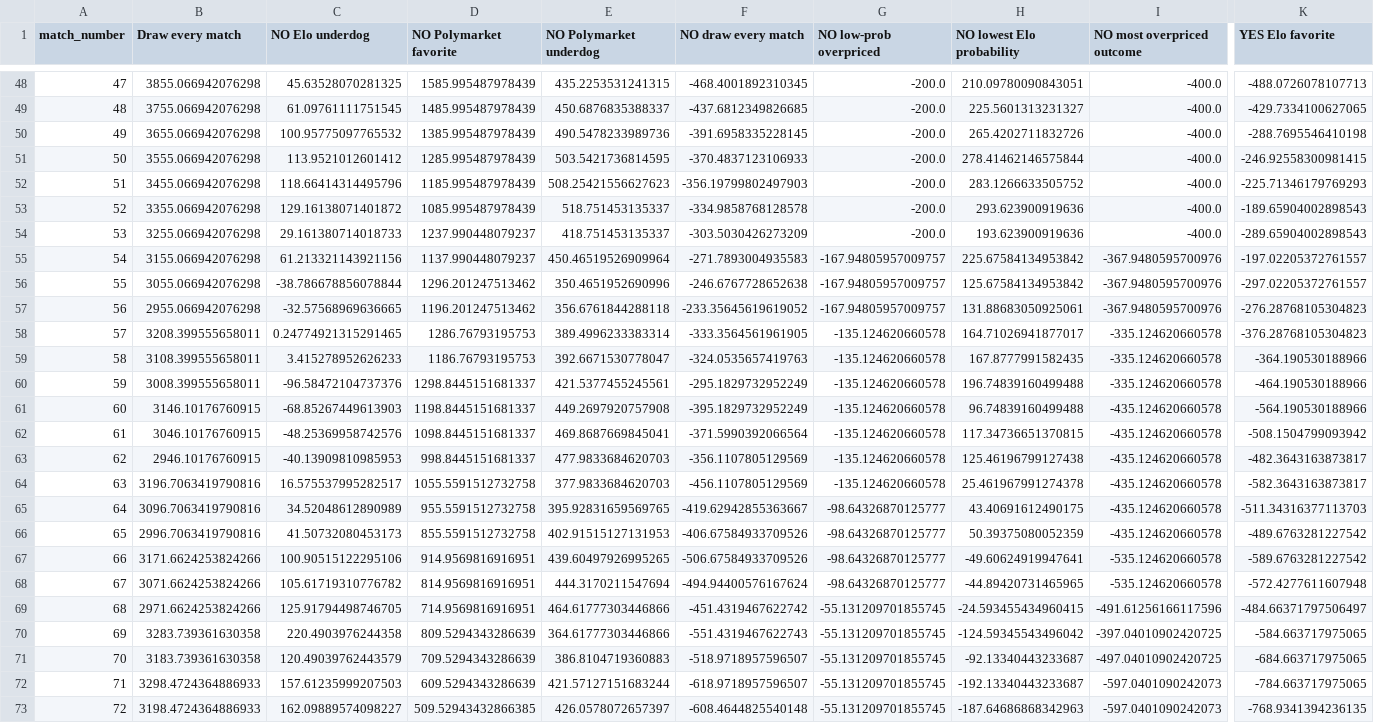
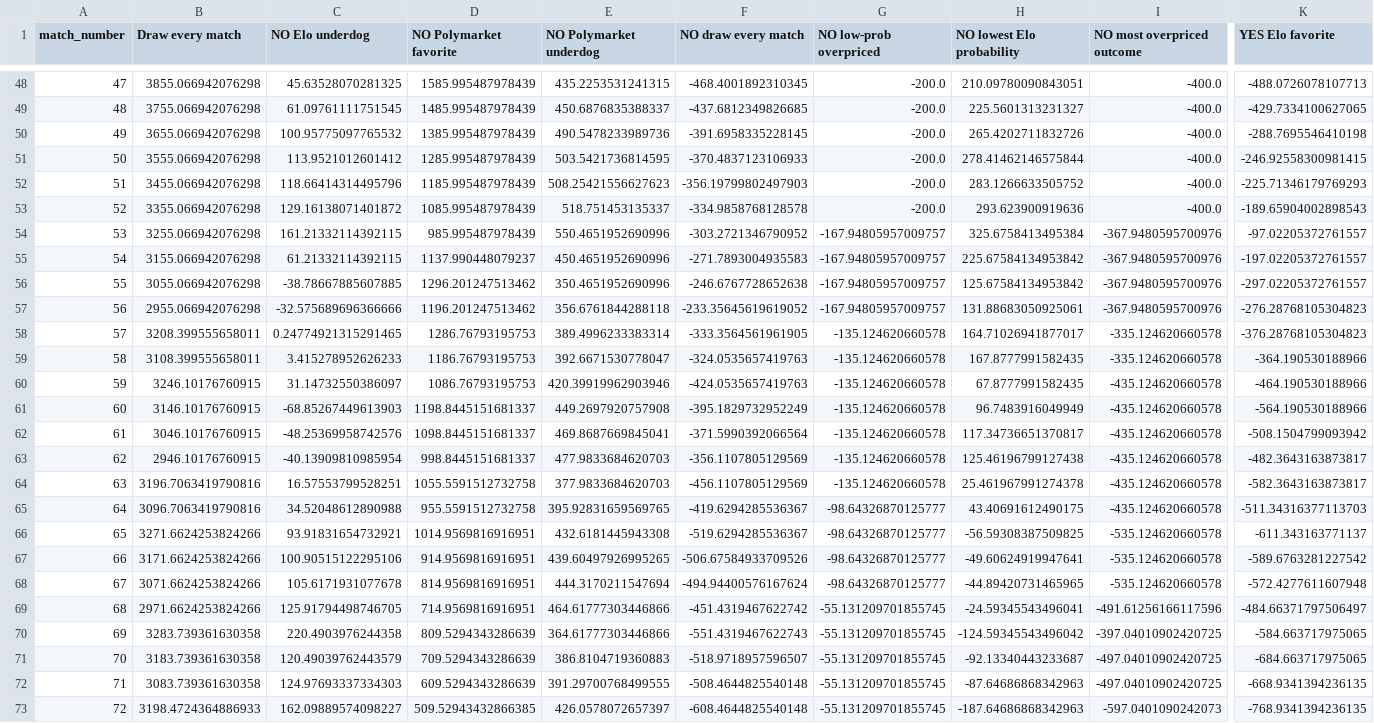
Before and after one commit to frederickpek/moirai, a CSV file: docs/data/football_elo_polymarket/world_cup_pnl_paths.csv, drawn as a sheet; only a part is shown, gaps mark what is left out; removed rows and columns are numbered as before the commit, all else as after; rows hold the shown columns only; the diff covers the shown part only; the diff names each change by its address in the sheet, - before the commit and + after, or states it on an @@ line.

```diff
--- a/docs/data/football_elo_polymarket/world_cup_pnl_paths.csv
+++ b/docs/data/football_elo_polymarket/world_cup_pnl_paths.csv
-C54 (NO Elo underdog): 29.161380714018733
+C54 (NO Elo underdog): 161.21332114392115
-D54 (NO Polymarket favorite): 1237.990448079237
+D54 (NO Polymarket favorite): 985.995487978439
-E54 (NO Polymarket underdog): 418.751453135337
+E54 (NO Polymarket underdog): 550.4651952690996
-F54 (NO draw every match): -303.5030426273209
+F54 (NO draw every match): -303.2721346790952
-G54 (NO low-prob overpriced): -200.0
+G54 (NO low-prob overpriced): -167.94805957009757
-H54 (NO lowest Elo probability): 193.623900919636
+H54 (NO lowest Elo probability): 325.6758413495384
-I54 (NO most overpriced outcome): -400.0
+I54 (NO most overpriced outcome): -367.9480595700976
-K54 (YES Elo favorite): -289.65904002898543
+K54 (YES Elo favorite): -97.02205372761557
-C55 (NO Elo underdog): 61.213321143921156
+C55 (NO Elo underdog): 61.21332114392115
-E55 (NO Polymarket underdog): 450.46519526909964
+E55 (NO Polymarket underdog): 450.4651952690996
-C56 (NO Elo underdog): -38.786678856078844
+C56 (NO Elo underdog): -38.78667885607885
-C57 (NO Elo underdog): -32.57568969636665
+C57 (NO Elo underdog): -32.575689696366666
-row 60: 59 | 3008.399555658011 | -96.58472104737376 | 1298.8445151681337 | 421.5377455245561 | -295.1829732952249 | -135.124620660578 | 196.74839160499488 | -335.124620660578 | -464.190530188966
+row 60: 59 | 3246.10176760915 | 31.14732550386097 | 1086.76793195753 | 420.39919962903946 | -424.0535657419763 | -135.124620660578 | 67.8777991582435 | -435.124620660578 | -464.190530188966
-H61 (NO lowest Elo probability): 96.74839160499488
+H61 (NO lowest Elo probability): 96.7483916049949
-H62 (NO lowest Elo probability): 117.34736651370815
+H62 (NO lowest Elo probability): 117.34736651370817
-C63 (NO Elo underdog): -40.13909810985953
+C63 (NO Elo underdog): -40.13909810985954
-C64 (NO Elo underdog): 16.575537995282517
+C64 (NO Elo underdog): 16.57553799528251
-C65 (NO Elo underdog): 34.52048612890989
+C65 (NO Elo underdog): 34.52048612890988
-F65 (NO draw every match): -419.62942855363667
+F65 (NO draw every match): -419.6294285536367
-row 66: 65 | 2996.7063419790816 | 41.50732080453173 | 855.5591512732758 | 402.91515127131953 | -406.67584933709526 | -98.64326870125777 | 50.39375080052359 | -435.124620660578 | -489.6763281227542
+row 66: 65 | 3271.6624253824266 | 93.91831654732921 | 1014.9569816916951 | 432.6181445943308 | -519.6294285536367 | -98.64326870125777 | -56.59308387509825 | -535.124620660578 | -611.343163771137
-C68 (NO Elo underdog): 105.61719310776782
+C68 (NO Elo underdog): 105.6171931077678
-H69 (NO lowest Elo probability): -24.593455434960415
+H69 (NO lowest Elo probability): -24.59345543496041
-row 72: 71 | 3298.4724364886933 | 157.61235999207503 | 609.5294343286639 | 421.57127151683244 | -618.9718957596507 | -55.131209701855745 | -192.13340443233687 | -597.0401090242073 | -784.663717975065
+row 72: 71 | 3083.739361630358 | 124.97693337334303 | 609.5294343286639 | 391.29700768499555 | -508.4644825540148 | -55.131209701855745 | -87.64686868342963 | -497.04010902420725 | -668.9341394236135
```
Also changed, not shown: 1 added row and 21 edited cells elsewhere in this file, docs/data/football_elo_polymarket/world_cup_knockout_bracket.csv, docs/data/football_elo_polymarket/world_cup_odds_bucket_ev_details.csv, 7 other files.
